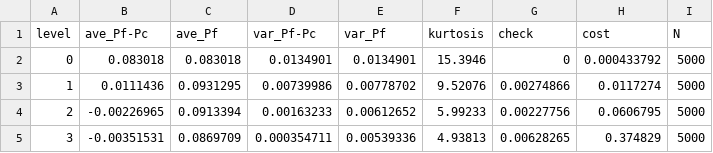
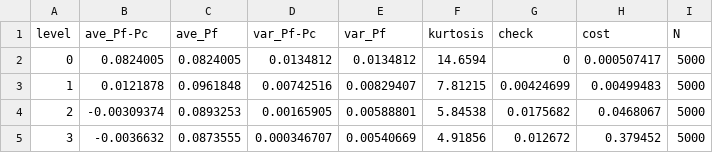
Before and after one commit to intimantripp/mlmc_for_spdes, a CSV file: mlmc_cpp/outputs/mlmc_convergence_stoch_heat_eqn.csv, drawn as a sheet; only a part is shown; the diff covers the shown part only.

```diff
--- a/mlmc_cpp/outputs/mlmc_convergence_stoch_heat_eqn.csv
+++ b/mlmc_cpp/outputs/mlmc_convergence_stoch_heat_eqn.csv
@@ -1,5 +1,5 @@
 level,ave_Pf-Pc,ave_Pf,var_Pf-Pc,var_Pf,kurtosis,check,cost,N
-0,0.083018,0.083018,0.0134901,0.0134901,15.3946,0,0.000433792,5000
-1,0.0111436,0.0931295,0.00739986,0.00778702,9.52076,0.00274866,0.0117274,5000
-2,-0.00226965,0.0913394,0.00163233,0.00612652,5.99233,0.00227756,0.0606795,5000
-3,-0.00351531,0.0869709,0.000354711,0.00539336,4.93813,0.00628265,0.374829,5000
+0,0.0824005,0.0824005,0.0134812,0.0134812,14.6594,0,0.000507417,5000
+1,0.0121878,0.0961848,0.00742516,0.00829407,7.81215,0.00424699,0.00499483,5000
+2,-0.00309374,0.0893253,0.00165905,0.00588801,5.84538,0.0175682,0.0468067,5000
+3,-0.0036632,0.0873555,0.000346707,0.00540669,4.91856,0.012672,0.379452,5000
```
Also changed, not shown: 21 edited cells elsewhere in this file, mlmc_cpp/outputs/mlmc_complexity_stoch_heat_eqn.csv, 14 other files.
